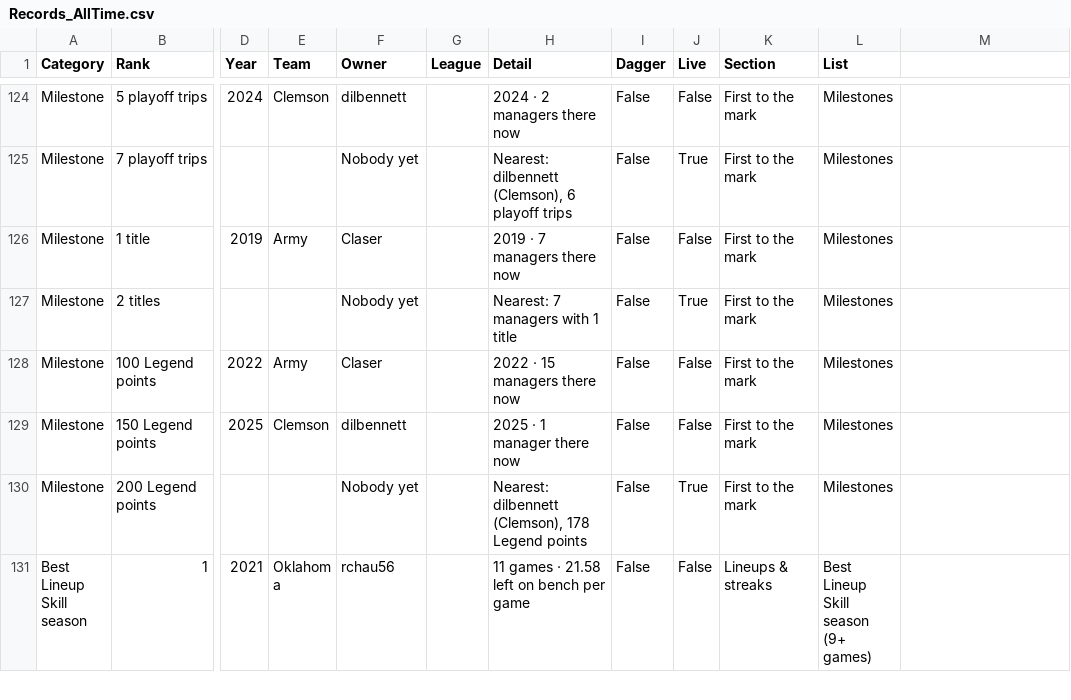
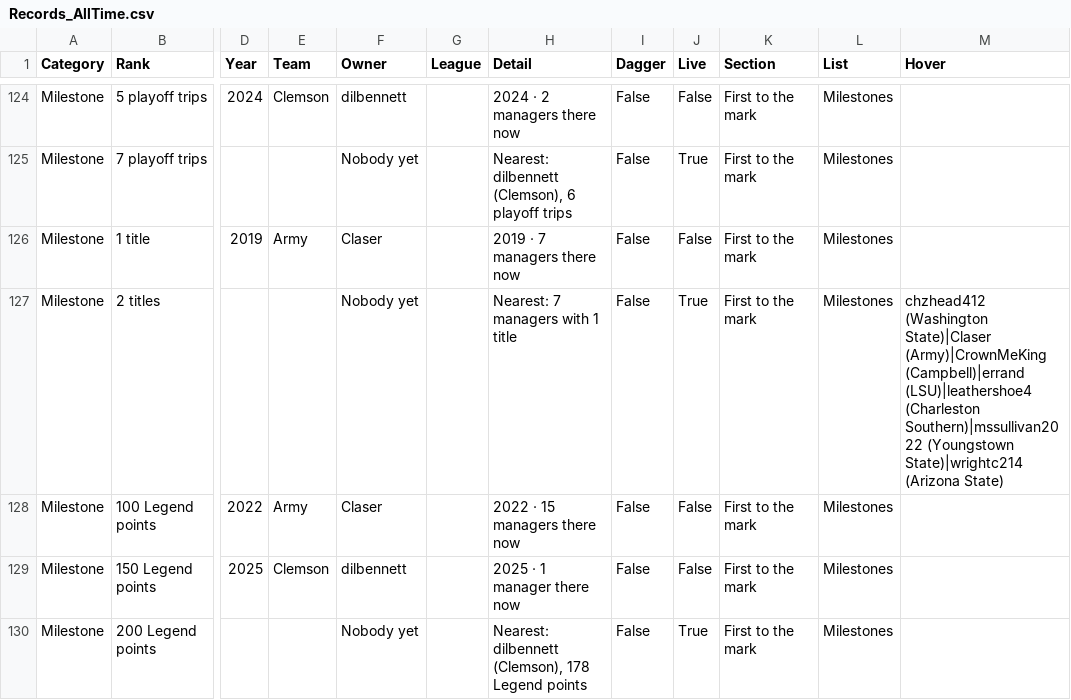
Before and after one commit to wrightc214/NCAA180-Sleeper, a CSV file: data/Records_AllTime.csv, drawn as a sheet; only a part is shown, gaps mark what is left out; the shorter side is filled out with more unchanged rows; the diff names each change by its address in the sheet, - before the commit and + after, or states it on an @@ line.

```diff
--- a/data/Records_AllTime.csv
+++ b/data/Records_AllTime.csv
-M1: (empty)
+M1: Hover
-M127 (Hover): (empty)
+M127 (Hover): chzhead412 (Washington State)|Claser (Army)|CrownMeKing (Campbell)|errand (LSU)|leathershoe4 (Charleston Southern)|mssullivan2022 (Youngstown State)|wrightc214 (Arizona State)
```
Also changed, not shown: 2 other files.
